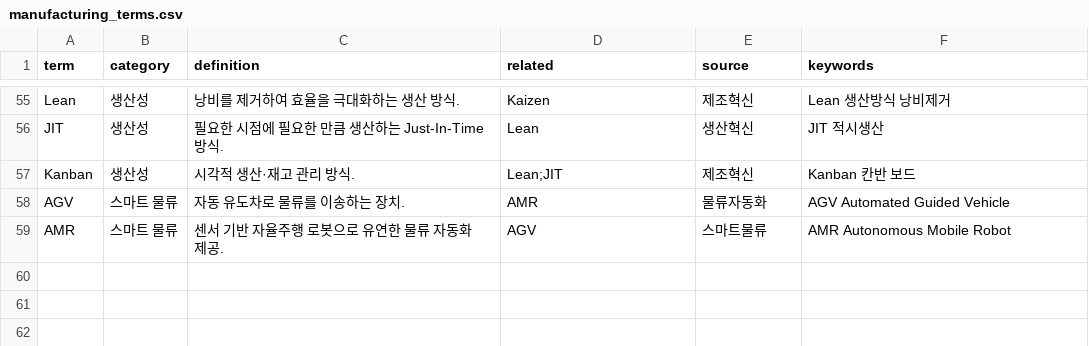
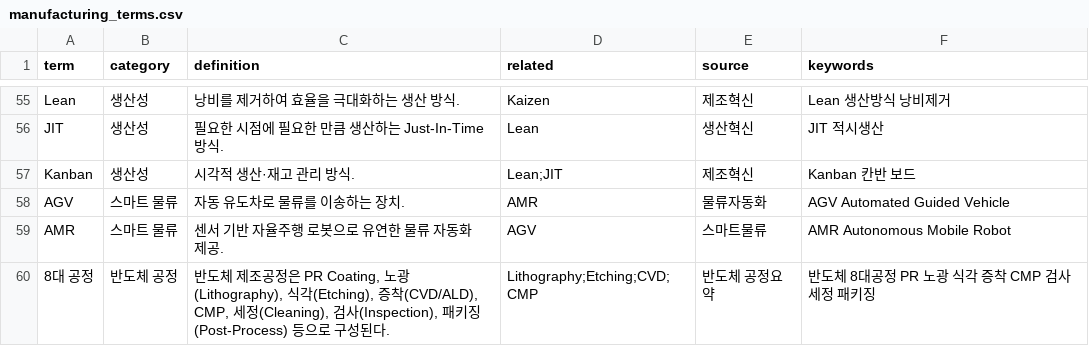
Before and after one commit to kwakjh0906/mcp-mf, a CSV file: data/manufacturing_terms.csv, drawn as a sheet; only a part is shown, gaps mark what is left out.

```diff
--- a/data/manufacturing_terms.csv
+++ b/data/manufacturing_terms.csv
@@ -59 +59,2 @@ AGV,스마트 물류,"자동 유도차로 물류를 이송하는 장치.","AMR",
 AMR,스마트 물류,"센서 기반 자율주행 로봇으로 유연한 물류 자동화 제공.","AGV","스마트물류","AMR Autonomous Mobile Robot"
+8대 공정,반도체 공정,"반도체 제조공정은 PR Coating, 노광(Lithography), 식각(Etching), 증착(CVD/ALD), CMP, 세정(Cleaning), 검사(Inspection), 패키징(Post-Process) 등으로 구성된다.","Lithography;Etching;CVD;CMP","반도체 공정요약","반도체 8대공정 PR 노광 식각 증착 CMP 검사 세정 패키징"
```
Also changed, not shown: 7 other files.
